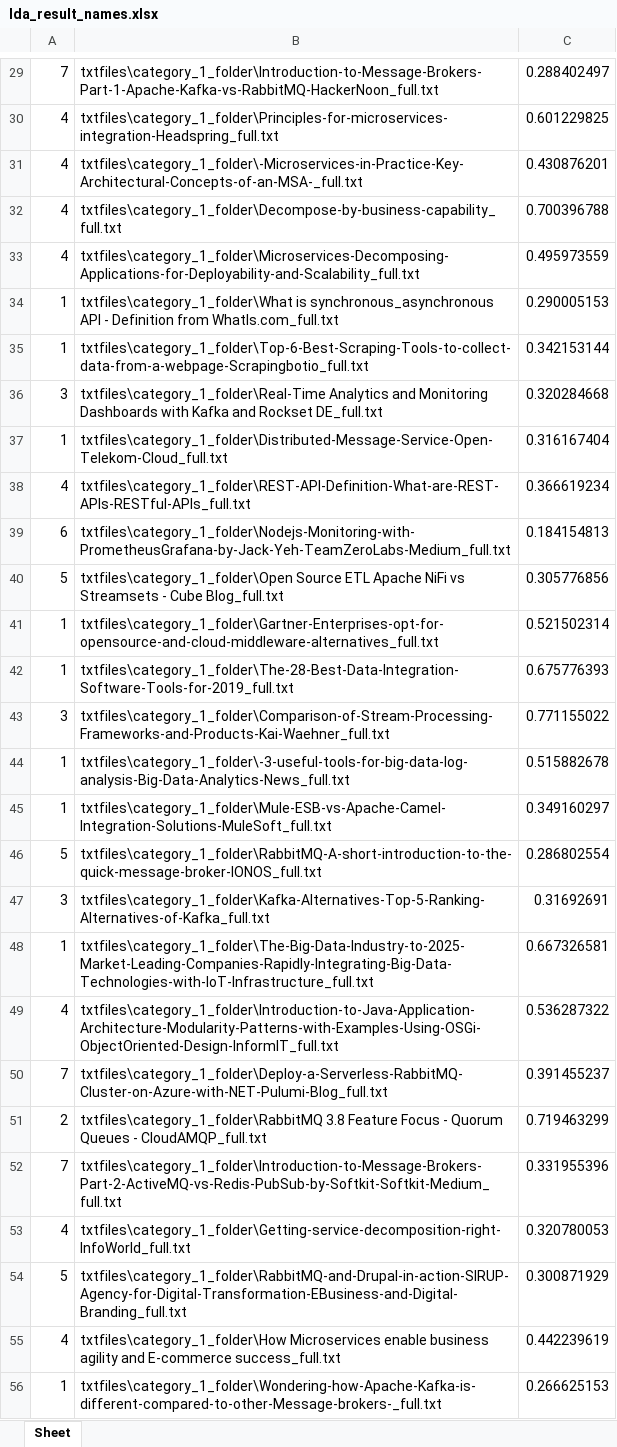
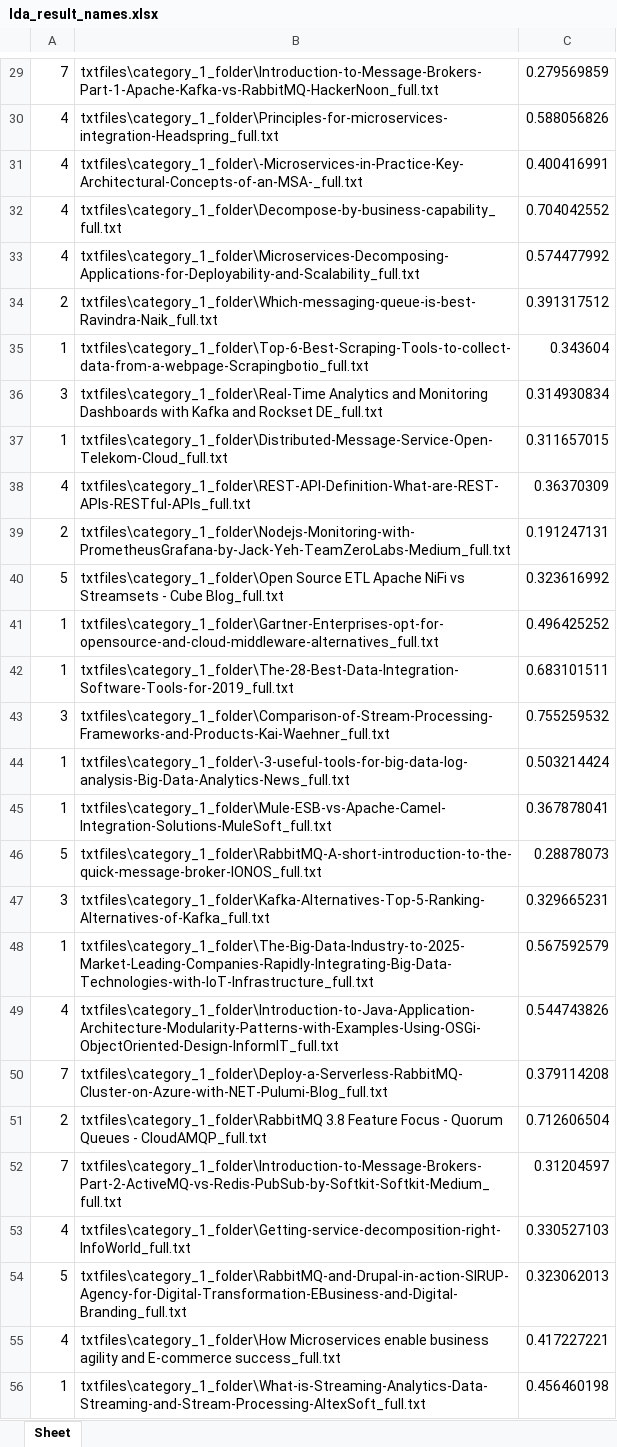
Before and after one commit to IcecubeCreations/LDA-on-blogs, an Excel workbook: lda_result_names.xlsx, sheet Sheet, drawn as a sheet; only a part is shown, gaps mark what is left out; values as stored, in another font and other column widths than the file's, no borders; removed rows and columns are numbered as before the commit, all else as after; the diff covers the shown part only; the diff names each change by its address in the sheet, - before the commit and + after, or states it on an @@ line.

```diff
--- a/lda_result_names.xlsx (sheet Sheet)
+++ b/lda_result_names.xlsx (sheet Sheet)
-C29: 0.288402497
+C29: 0.279569859
-C30: 0.601229825
+C30: 0.588056826
-C31: 0.430876201
+C31: 0.400416991
-C32: 0.700396788
+C32: 0.704042552
-C33: 0.495973559
+C33: 0.574477992
-row 34: 1 | txtfiles\category_1_folder\What is synchronous_asynchronous API - Definition from WhatIs.com_full.txt | 0.290005153
+row 34: 2 | txtfiles\category_1_folder\Which-messaging-queue-is-best-Ravindra-Naik_full.txt | 0.391317512
-C35: 0.342153144
+C35: 0.343604
-C36: 0.320284668
+C36: 0.314930834
-C37: 0.316167404
+C37: 0.311657015
-C38: 0.366619234
+C38: 0.36370309
-A39: 6
+A39: 2
-C39: 0.184154813
+C39: 0.191247131
-C40: 0.305776856
+C40: 0.323616992
-C41: 0.521502314
+C41: 0.496425252
-C42: 0.675776393
+C42: 0.683101511
-C43: 0.771155022
+C43: 0.755259532
-C44: 0.515882678
+C44: 0.503214424
-C45: 0.349160297
+C45: 0.367878041
-C46: 0.286802554
+C46: 0.28878073
-C47: 0.31692691
+C47: 0.329665231
-C48: 0.667326581
+C48: 0.567592579
-C49: 0.536287322
+C49: 0.544743826
-C50: 0.391455237
+C50: 0.379114208
-C51: 0.719463299
+C51: 0.712606504
-C52: 0.331955396
+C52: 0.31204597
-C53: 0.320780053
+C53: 0.330527103
-C54: 0.300871929
+C54: 0.323062013
-C55: 0.442239619
+C55: 0.417227221
-row 56: 1 | txtfiles\category_1_folder\Wondering-how-Apache-Kafka-is-different-compared-to-other-Message-brokers-_full.txt | 0.266625153
+row 56: 1 | txtfiles\category_1_folder\What-is-Streaming-Analytics-Data-Streaming-and-Stream-Processing-AltexSoft_full.txt | 0.456460198
```
Also changed, not shown: 47 added rows, 48 removed rows and 743 edited cells elsewhere in this sheet, names_r.xlsx, 1 other file.
